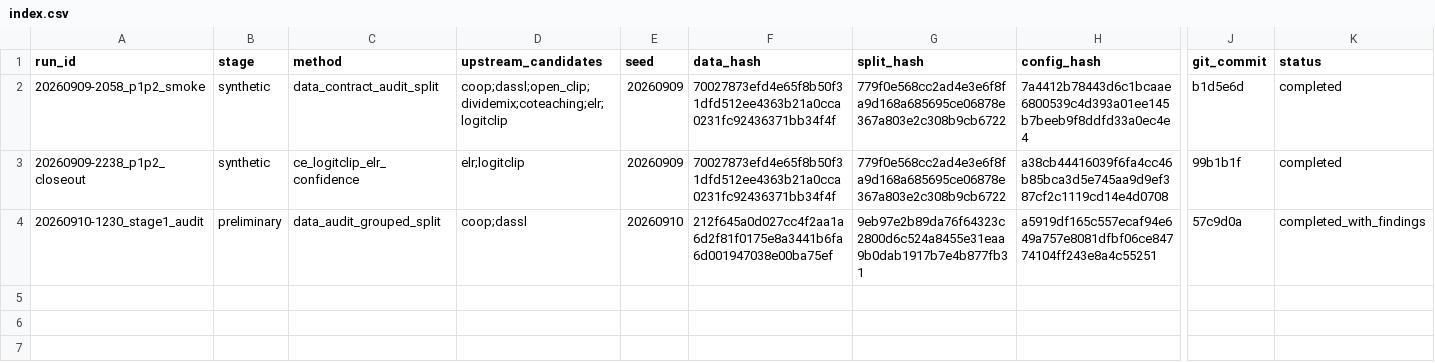
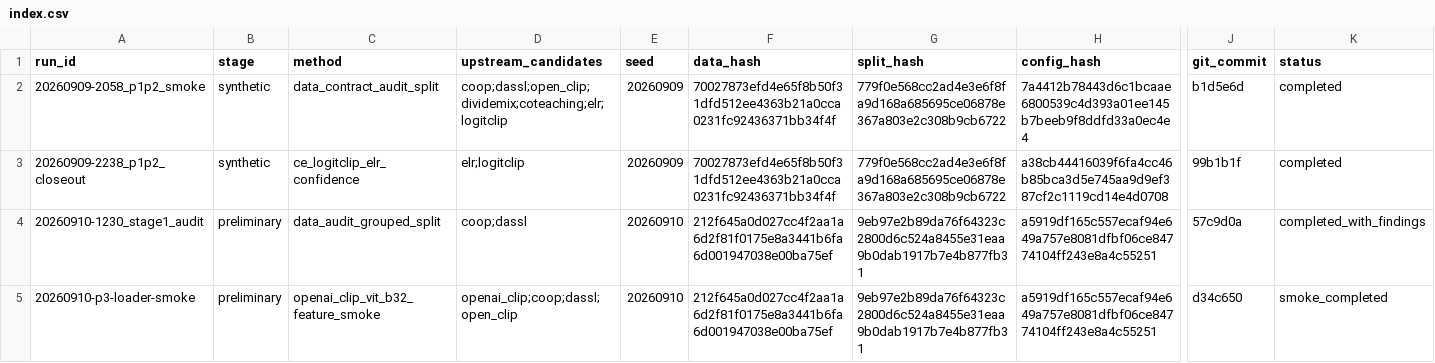
Before and after one commit to JRZ1018/AIC-2026-track1, a CSV file: experiments/index.csv, drawn as a sheet; only a part is shown, gaps mark what is left out; rows hold the shown columns only; the diff names each change by its address in the sheet, - before the commit and + after, or states it on an @@ line.

Commit message:
docs(p3): record baseline gate and smoke evidence

```diff
--- a/experiments/index.csv
+++ b/experiments/index.csv
+row 5: 20260910-p3-loader-smoke | preliminary | openai_clip_vit_b32_feature_smoke | openai_clip;coop;dassl;open_clip | 20260910 | 212f645a0d027cc4f2aa1a6d2f81f0175e8a3441b6fa6d001947038e00ba75ef | 9eb97e2b89da76f64323c2800d6c524a8455e31eaa9b0dab1917b7e4b877fb31 | a5919df165c557ecaf94e649a757e8081dfbf06ce84774104ff243e8a4c55251 | d34c650 | smoke_completed
```
Also changed, not shown: 6 other files.
